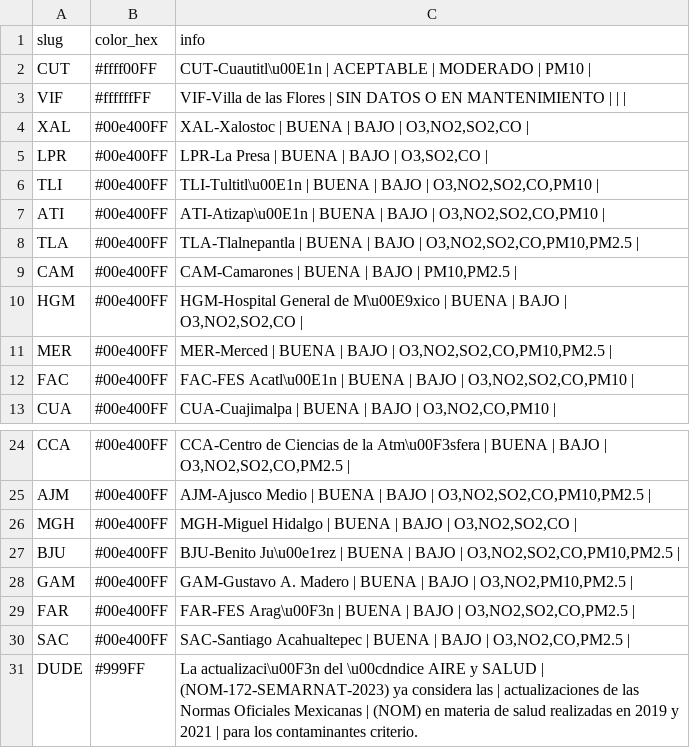
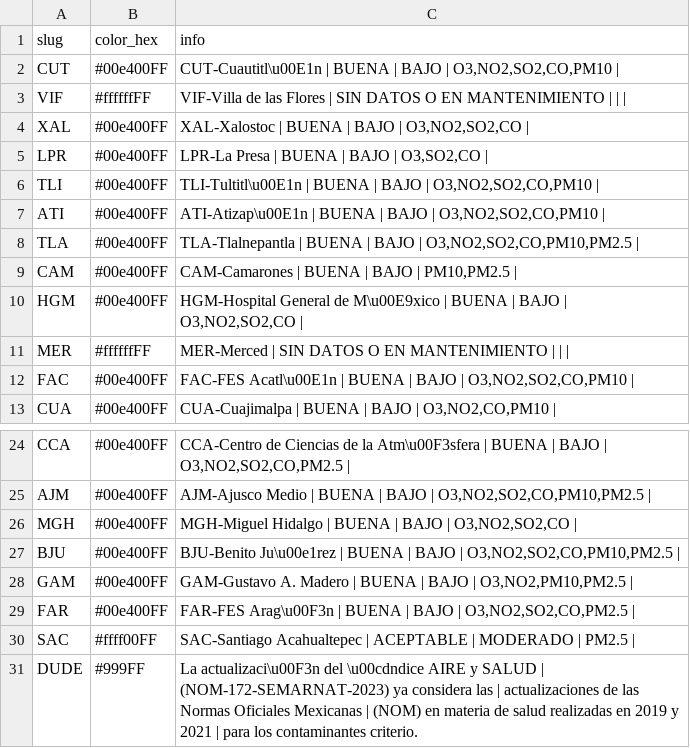
Before and after one commit to josepablo-sur/airecdmx, a CSV file: datos_aire.csv, drawn as a sheet; only a part is shown, gaps mark what is left out.

```diff
--- a/datos_aire.csv
+++ b/datos_aire.csv
@@ -1,3 +1,3 @@
 slug,color_hex,info
-CUT,#ffff00FF,CUT-Cuautitl\u00E1n | ACEPTABLE  | MODERADO  | PM10 |
+CUT,#00e400FF,"CUT-Cuautitl\u00E1n | BUENA  | BAJO  | O3,NO2,SO2,CO,PM10 |"
 VIF,#ffffffFF,VIF-Villa de las Flores | SIN DATOS O EN MANTENIMIENTO  |  |  |
@@ -10,3 +10,3 @@ CAM,#00e400FF,"CAM-Camarones | BUENA  | BAJO  | PM10,PM2.5 |"
 HGM,#00e400FF,"HGM-Hospital General de M\u00E9xico | BUENA  | BAJO  | O3,NO2,SO2,CO |"
-MER,#00e400FF,"MER-Merced | BUENA  | BAJO  | O3,NO2,SO2,CO,PM10,PM2.5 |"
+MER,#ffffffFF,MER-Merced | SIN DATOS O EN MANTENIMIENTO  |  |  |
 FAC,#00e400FF,"FAC-FES Acatl\u00E1n | BUENA  | BAJO  | O3,NO2,SO2,CO,PM10 |"
@@ -29,3 +29,3 @@ GAM,#00e400FF,"GAM-Gustavo A. Madero | BUENA  | BAJO  | O3,NO2,PM10,PM2.5 |"
 FAR,#00e400FF,"FAR-FES Arag\u00F3n | BUENA  | BAJO  | O3,NO2,SO2,CO,PM2.5 |"
-SAC,#00e400FF,"SAC-Santiago Acahualtepec | BUENA  | BAJO  | O3,NO2,CO,PM2.5 |"
+SAC,#ffff00FF,SAC-Santiago Acahualtepec | ACEPTABLE  | MODERADO  | PM2.5 |
 DUDE,#999FF,La actualizaci\u00F3n del \u00cdndice AIRE y SALUD | (NOM-172-SEMARNAT-2023) ya considera las | actualizaciones de las Normas Oficiales Mexicanas | (NOM) en materia de salud realizadas en 2019 y 2021  | para los contaminantes criterio.
```
